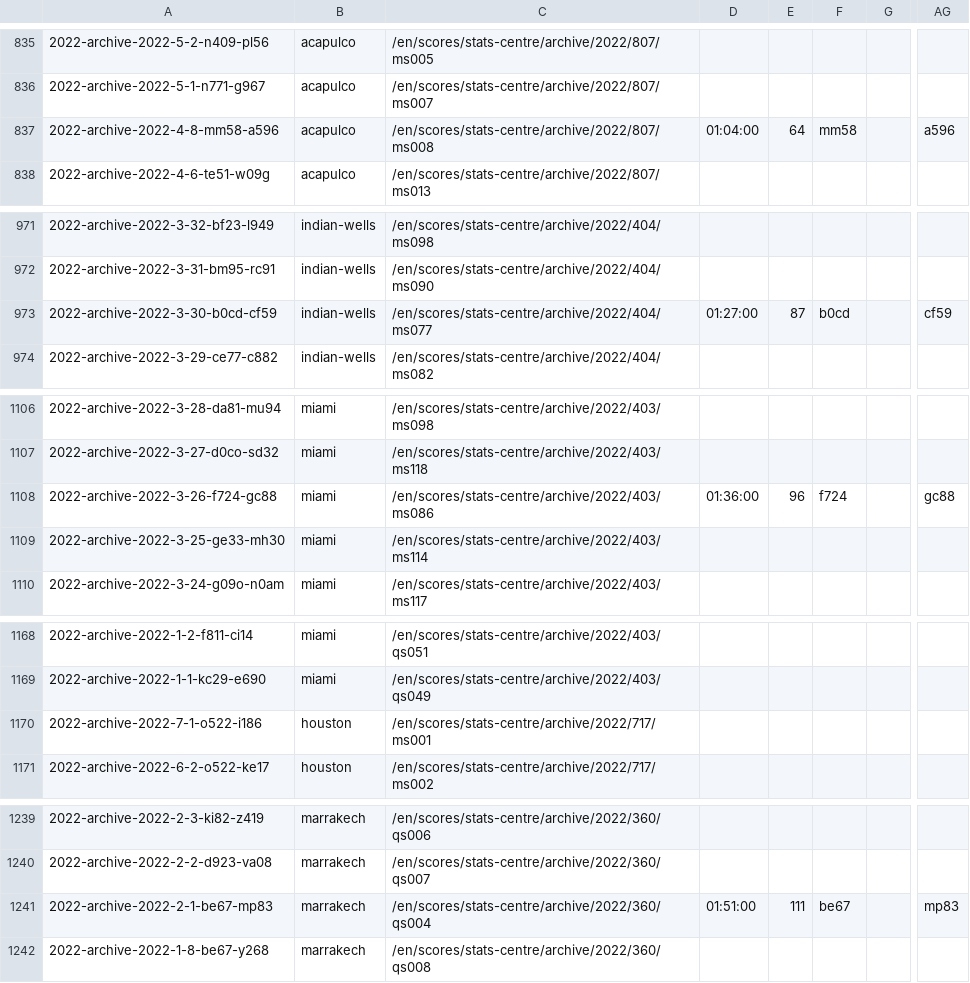
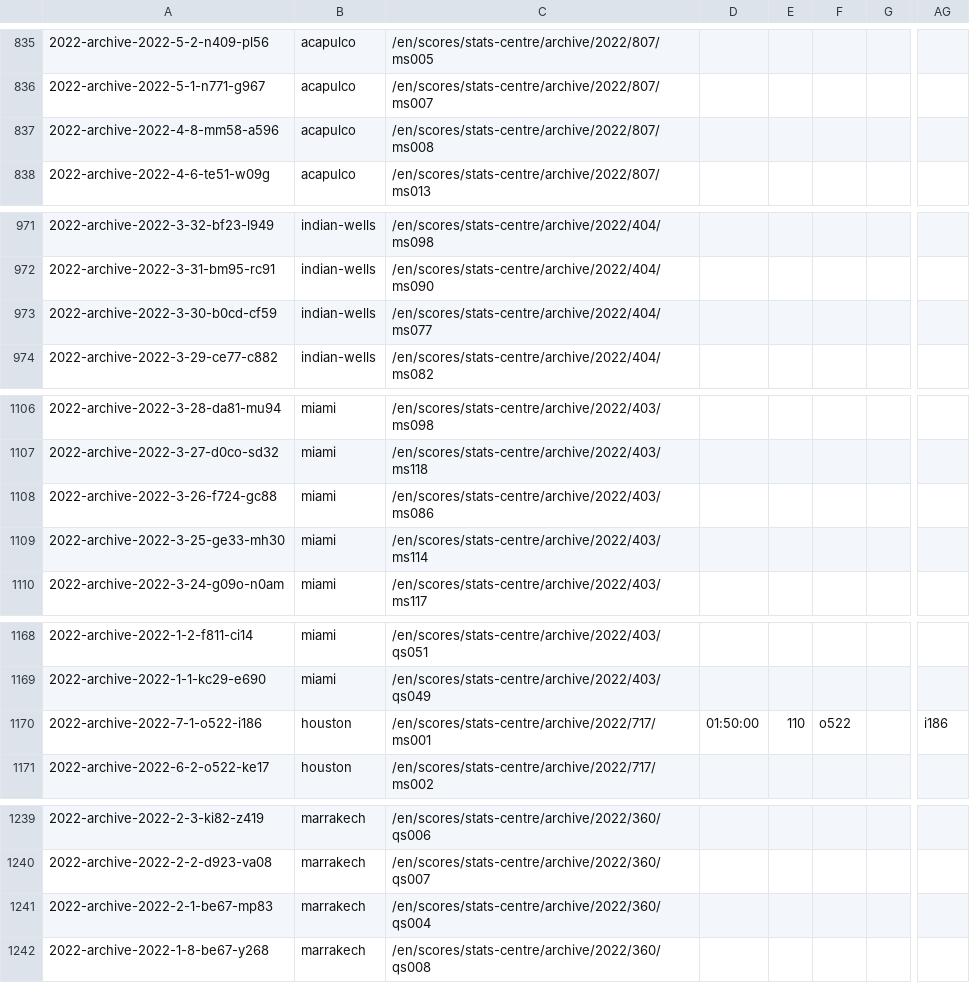
Before and after one commit to armstjc/atp-world-tour-tennis-data, a CSV file: csv/3_match_stats/match_stats_2022.csv, drawn as a sheet; only a part is shown, gaps mark what is left out; the diff covers the shown part only; the diff names each change by its address in the sheet, - before the commit and + after, or states it on an @@ line.

```diff
--- a/csv/3_match_stats/match_stats_2022.csv
+++ b/csv/3_match_stats/match_stats_2022.csv
-D837: 01:04:00
+D837: (empty)
-E837: 64
+E837: (empty)
-F837: mm58
+F837: (empty)
-AG837: a596
+AG837: (empty)
-D973: 01:27:00
+D973: (empty)
-E973: 87
+E973: (empty)
-F973: b0cd
+F973: (empty)
-AG973: cf59
+AG973: (empty)
-D1108: 01:36:00
+D1108: (empty)
-E1108: 96
+E1108: (empty)
-F1108: f724
+F1108: (empty)
-AG1108: gc88
+AG1108: (empty)
-D1170: (empty)
+D1170: 01:50:00
-E1170: (empty)
+E1170: 110
-F1170: (empty)
+F1170: o522
-AG1170: (empty)
+AG1170: i186
-D1241: 01:51:00
+D1241: (empty)
-E1241: 111
+E1241: (empty)
-F1241: be67
+F1241: (empty)
-AG1241: mp83
+AG1241: (empty)
```
Also changed, not shown: 172 edited cells elsewhere in this file.
